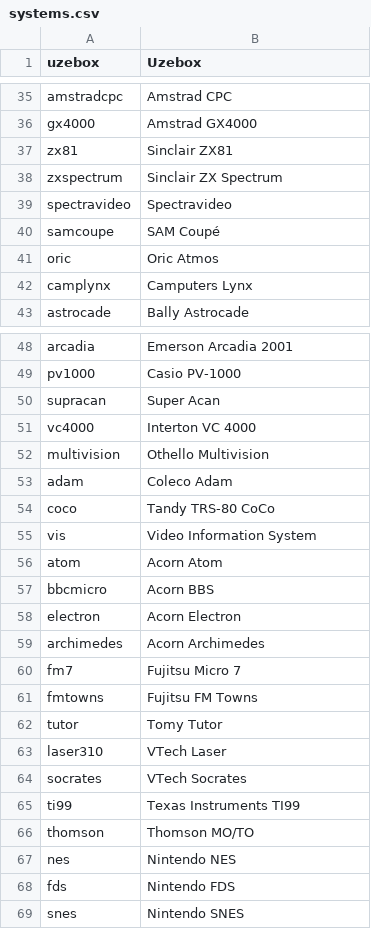
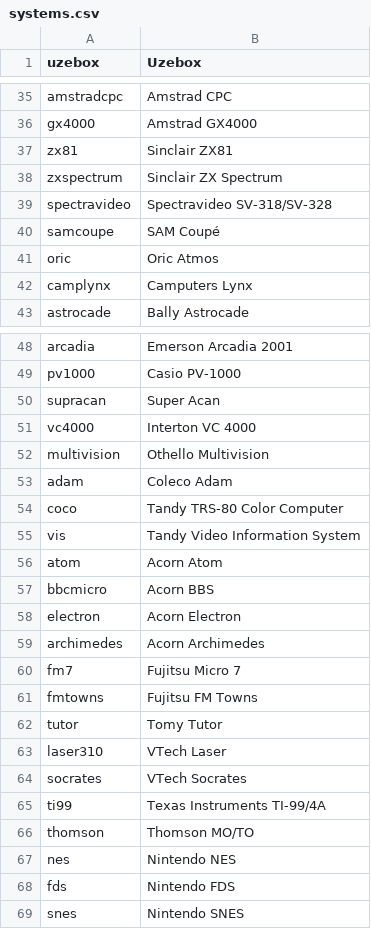
Before and after one commit to WizzardSK/gameflix, a CSV file: systems.csv, drawn as a sheet; only a part is shown, gaps mark what is left out.

Commit message:
Update systems.csv

```diff
--- a/systems.csv
+++ b/systems.csv
@@ -38,3 +38,3 @@ zx81,Sinclair ZX81
 zxspectrum,Sinclair ZX Spectrum
-spectravideo,Spectravideo
+spectravideo,Spectravideo SV-318/SV-328
 samcoupe,SAM Coupé
@@ -53,4 +53,4 @@ multivision,Othello Multivision
 adam,Coleco Adam
-coco,Tandy TRS-80 CoCo
-vis,Video Information System
+coco,Tandy TRS-80 Color Computer
+vis,Tandy Video Information System
 atom,Acorn Atom
@@ -64,3 +64,3 @@ laser310,VTech Laser
 socrates,VTech Socrates
-ti99,Texas Instruments TI99
+ti99,Texas Instruments TI-99/4A
 thomson,Thomson MO/TO
```
